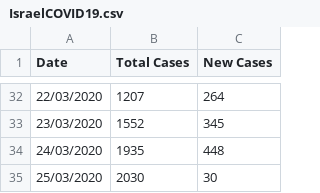
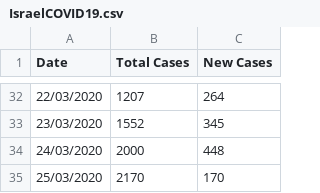
Before and after one commit to idandrd/israel-covid19-data, a CSV file: IsraelCOVID19.csv, drawn as a sheet; only a part is shown, gaps mark what is left out.

```diff
--- a/IsraelCOVID19.csv
+++ b/IsraelCOVID19.csv
@@ -33,3 +33,3 @@
 23/03/2020,1552,345
-24/03/2020,1935,448
-25/03/2020,2030,30
+24/03/2020,2000,448
+25/03/2020,2170,170
```
Also changed, not shown: Case Growth-Factor.csv.
